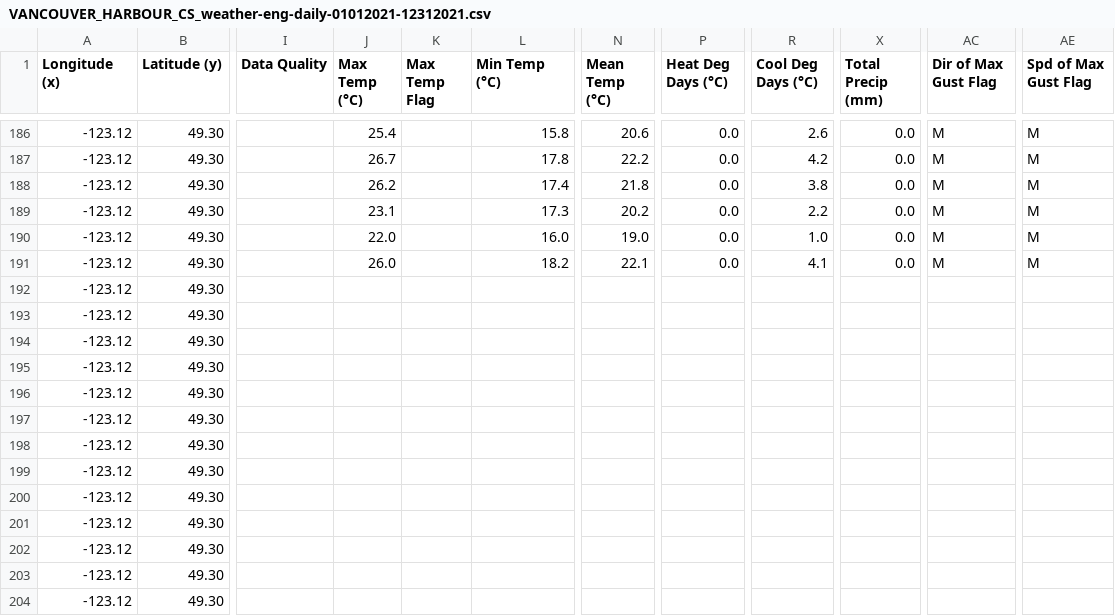
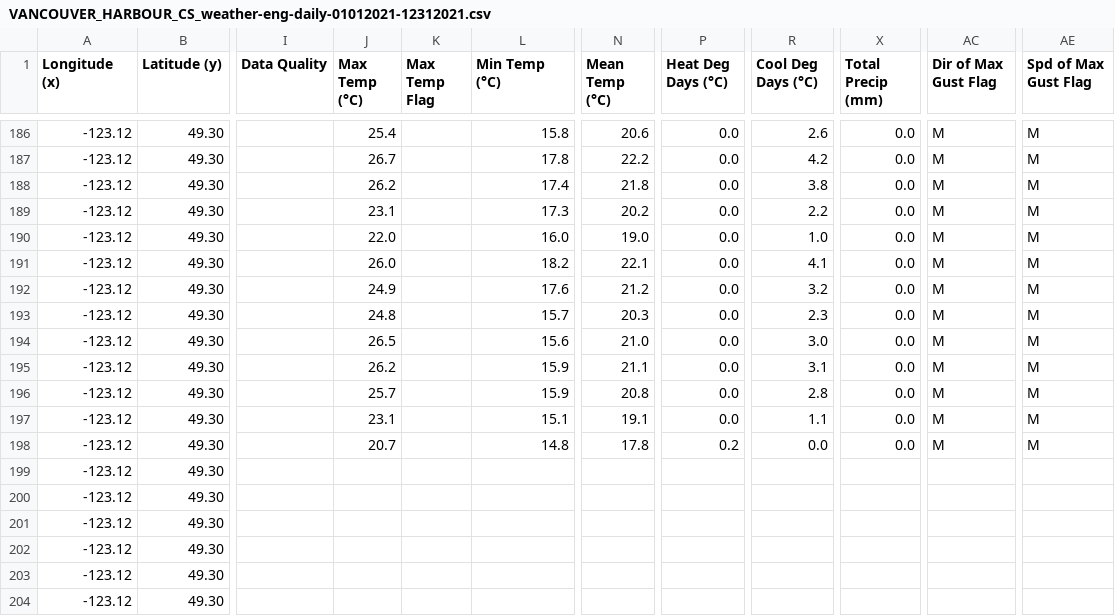
Before and after one commit to jyuill/proj-r-van-weather, a CSV file: input/VANCOUVER_HARBOUR_CS_weather-eng-daily-01012021-12312021.csv, drawn as a sheet; only a part is shown, gaps mark what is left out; the diff names each change by its address in the sheet, - before the commit and + after, or states it on an @@ line.

```diff
--- a/input/VANCOUVER_HARBOUR_CS_weather-eng-daily-01012021-12312021.csv
+++ b/input/VANCOUVER_HARBOUR_CS_weather-eng-daily-01012021-12312021.csv
-J192 (Max Temp (°C)): (empty)
+J192 (Max Temp (°C)): 24.9
-L192 (Min Temp (°C)): (empty)
+L192 (Min Temp (°C)): 17.6
-N192 (Mean Temp (°C)): (empty)
+N192 (Mean Temp (°C)): 21.2
-P192:P197 (Heat Deg Days (°C)): (empty)
+P192:P197 (Heat Deg Days (°C)): 0.0
-R192 (Cool Deg Days (°C)): (empty)
+R192 (Cool Deg Days (°C)): 3.2
-X192:X198 (Total Precip (mm)): (empty)
+X192:X198 (Total Precip (mm)): 0.0
-AC192:AC198 (Dir of Max Gust Flag): (empty)
+AC192:AC198 (Dir of Max Gust Flag): M
-AE192:AE198 (Spd of Max Gust Flag): (empty)
+AE192:AE198 (Spd of Max Gust Flag): M
-J193 (Max Temp (°C)): (empty)
+J193 (Max Temp (°C)): 24.8
-L193 (Min Temp (°C)): (empty)
+L193 (Min Temp (°C)): 15.7
-N193 (Mean Temp (°C)): (empty)
+N193 (Mean Temp (°C)): 20.3
-R193 (Cool Deg Days (°C)): (empty)
+R193 (Cool Deg Days (°C)): 2.3
-J194 (Max Temp (°C)): (empty)
+J194 (Max Temp (°C)): 26.5
-L194 (Min Temp (°C)): (empty)
+L194 (Min Temp (°C)): 15.6
-N194 (Mean Temp (°C)): (empty)
+N194 (Mean Temp (°C)): 21.0
-R194 (Cool Deg Days (°C)): (empty)
+R194 (Cool Deg Days (°C)): 3.0
-J195 (Max Temp (°C)): (empty)
+J195 (Max Temp (°C)): 26.2
-L195:L196 (Min Temp (°C)): (empty)
+L195:L196 (Min Temp (°C)): 15.9
-N195 (Mean Temp (°C)): (empty)
+N195 (Mean Temp (°C)): 21.1
-R195 (Cool Deg Days (°C)): (empty)
+R195 (Cool Deg Days (°C)): 3.1
-J196 (Max Temp (°C)): (empty)
+J196 (Max Temp (°C)): 25.7
-N196 (Mean Temp (°C)): (empty)
+N196 (Mean Temp (°C)): 20.8
-R196 (Cool Deg Days (°C)): (empty)
+R196 (Cool Deg Days (°C)): 2.8
-J197 (Max Temp (°C)): (empty)
+J197 (Max Temp (°C)): 23.1
-L197 (Min Temp (°C)): (empty)
+L197 (Min Temp (°C)): 15.1
-N197 (Mean Temp (°C)): (empty)
+N197 (Mean Temp (°C)): 19.1
-R197 (Cool Deg Days (°C)): (empty)
+R197 (Cool Deg Days (°C)): 1.1
-J198 (Max Temp (°C)): (empty)
+J198 (Max Temp (°C)): 20.7
-L198 (Min Temp (°C)): (empty)
+L198 (Min Temp (°C)): 14.8
-N198 (Mean Temp (°C)): (empty)
+N198 (Mean Temp (°C)): 17.8
-P198 (Heat Deg Days (°C)): (empty)
+P198 (Heat Deg Days (°C)): 0.2
-R198 (Cool Deg Days (°C)): (empty)
+R198 (Cool Deg Days (°C)): 0.0
```
Also changed, not shown: input/VANCOUVER_INTL_A_weather-eng-daily-01012021-12312021.csv, 4 other files.
